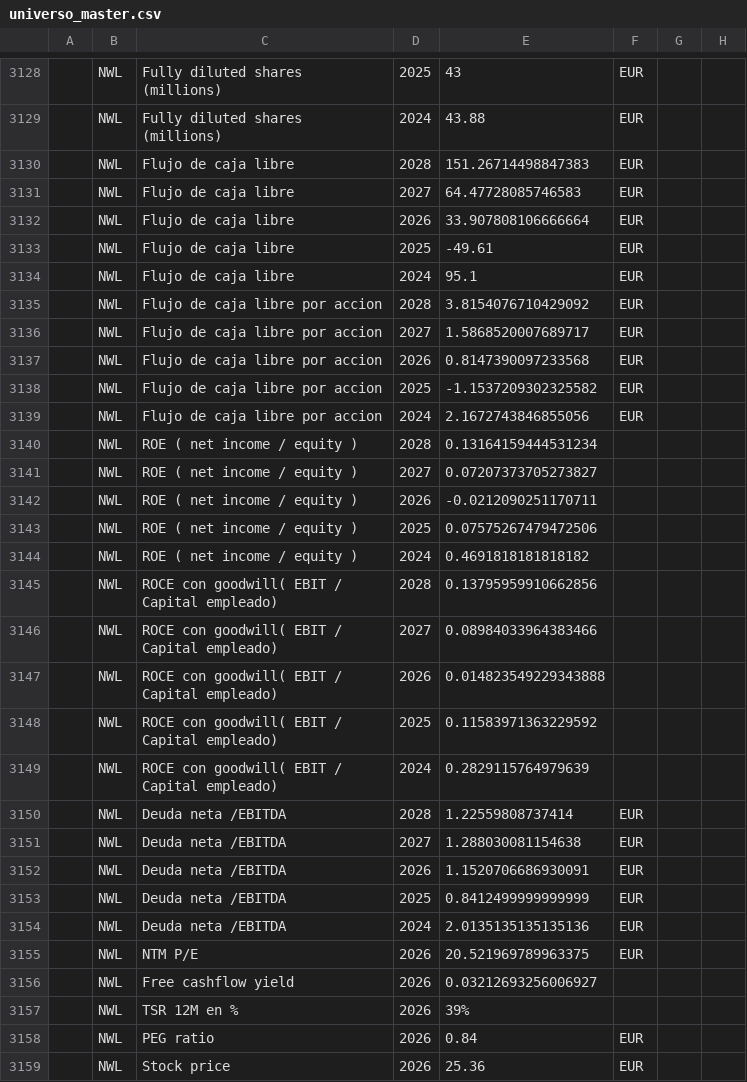
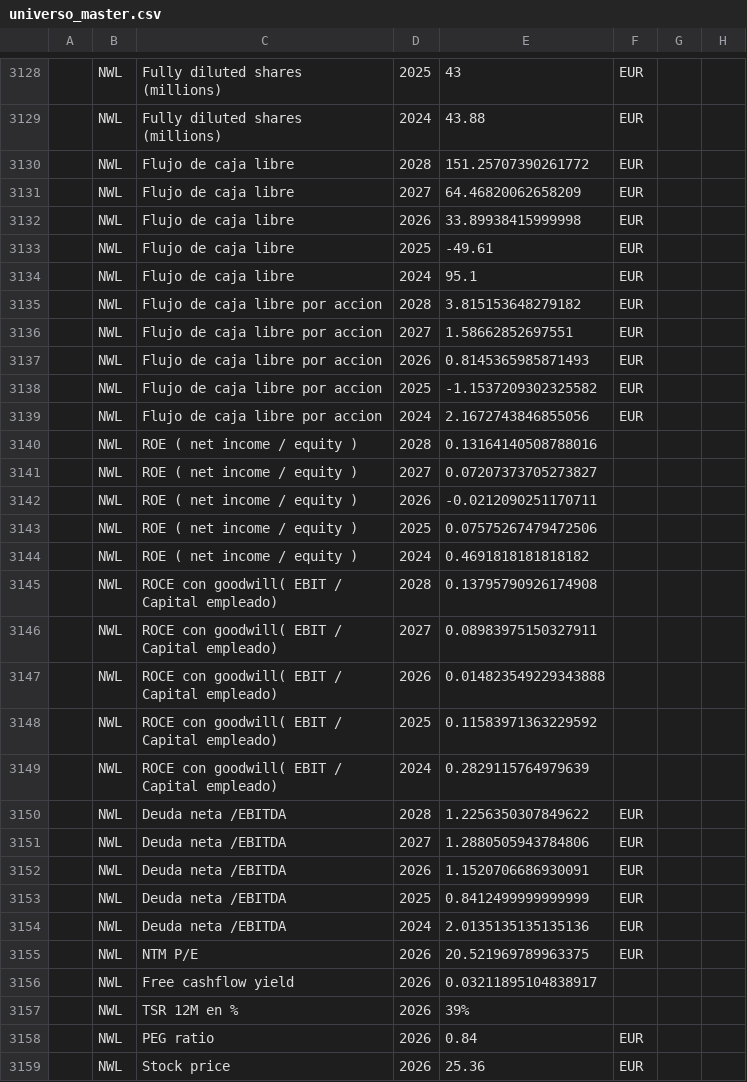
Before and after one commit to Javimoh1989/modelo-empresa-claude, a CSV file: universo_master.csv, drawn as a sheet; only a part is shown, gaps mark what is left out; the diff covers the shown part only; the diff names each change by its address in the sheet, - before the commit and + after, or states it on an @@ line.

Commit message:
Consolidación maestra del Universo de Inversión + Base de Datos de Moats

```diff
--- a/universo_master.csv
+++ b/universo_master.csv
-E3130: 151.26714498847383
+E3130: 151.25707390261772
-E3131: 64.47728085746583
+E3131: 64.46820062658209
-E3132: 33.907808106666664
+E3132: 33.89938415999998
-E3135: 3.8154076710429092
+E3135: 3.815153648279182
-E3136: 1.5868520007689717
+E3136: 1.58662852697551
-E3137: 0.8147390097233568
+E3137: 0.8145365985871493
-E3140: 0.13164159444531234
+E3140: 0.13164140508788016
-E3145: 0.13795959910662856
+E3145: 0.13795790926174908
-E3146: 0.08984033964383466
+E3146: 0.08983975150327911
-E3150: 1.22559808737414
+E3150: 1.2256350307849622
-E3151: 1.288030081154638
+E3151: 1.2880505943784806
-E3156: 0.03212693256006927
+E3156: 0.03211895104838917
```
Also changed, not shown: 6 edited cells elsewhere in this file.
